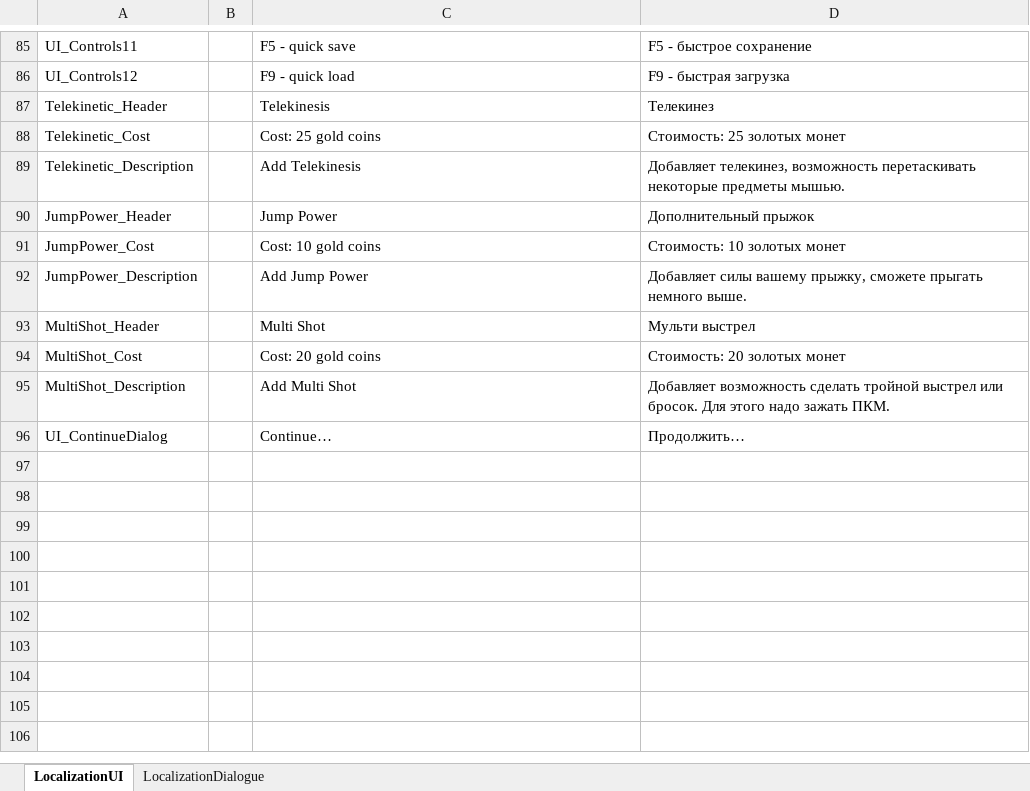
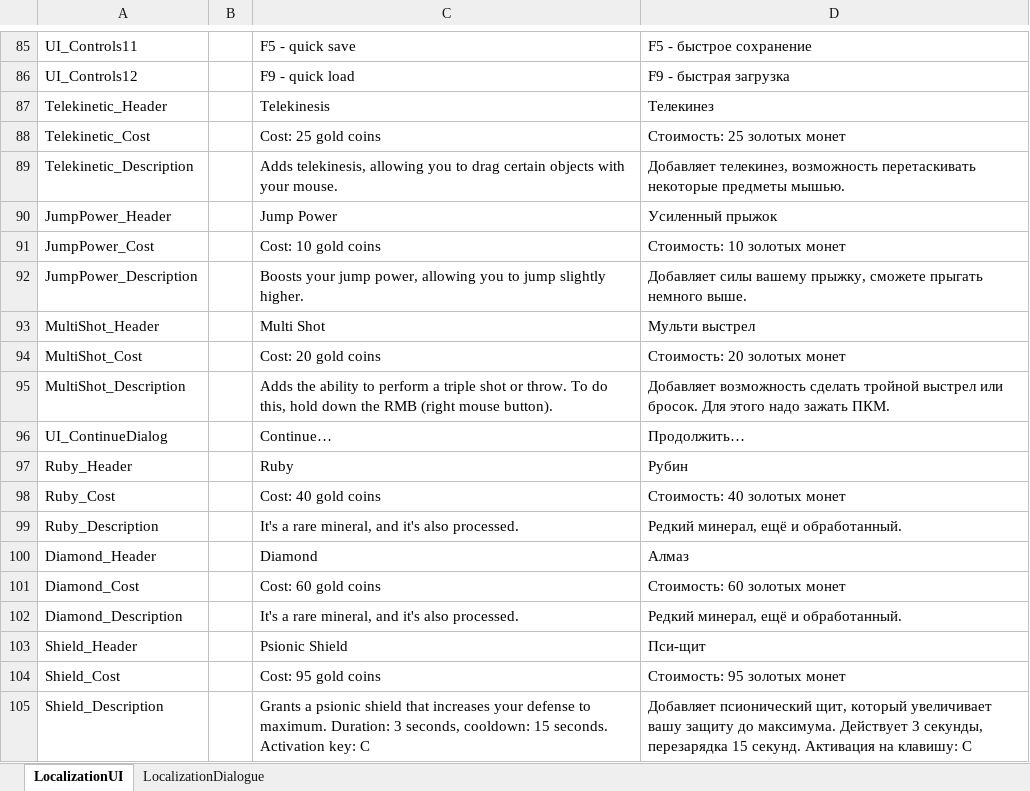
Before and after one commit to Pirogas3/2D_platformer, an Excel workbook: Assets/Exels/Localization/Localization_1.xlsx, sheet LocalizationUI, drawn as a sheet; only a part is shown, gaps mark what is left out; values as stored, in another font and other column widths than the file's, no borders; the diff names each change by its address in the sheet, - before the commit and + after, or states it on an @@ line.

```diff
--- a/Assets/Exels/Localization/Localization_1.xlsx (sheet LocalizationUI)
+++ b/Assets/Exels/Localization/Localization_1.xlsx (sheet LocalizationUI)
-C89: Add Telekinesis
+C89: Adds telekinesis, allowing you to drag certain objects with your mouse.
-D90: Дополнительный прыжок
+D90: Усиленный прыжок
-C92: Add Jump Power
+C92: Boosts your jump power, allowing you to jump slightly higher.
-C95: Add Multi Shot
+C95: Adds the ability to perform a triple shot or throw. To do this, hold down the RMB (right mouse button).
+row 97: Ruby_Header |  | Ruby | Рубин
+row 98: Ruby_Cost |  | Cost: 40 gold coins | Стоимость: 40 золотых монет
+row 99: Ruby_Description |  | It's a rare mineral, and it's also processed. | Редкий минерал, ещё и обработанный.
+row 100: Diamond_Header |  | Diamond | Алмаз
+row 101: Diamond_Cost |  | Cost: 60 gold coins | Стоимость: 60 золотых монет
+row 102: Diamond_Description |  | It's a rare mineral, and it's also processed. | Редкий минерал, ещё и обработанный.
+row 103: Shield_Header |  | Psionic Shield | Пси-щит
+row 104: Shield_Cost |  | Cost: 95 gold coins | Стоимость: 95 золотых монет
+row 105: Shield_Description |  | Grants a psionic shield that increases your defense to maximum. Duration: 3 seconds, cooldown: 15 seconds. Activation key: C | Добавляет псионический щит, который увеличивает вашу защиту до максимума. Действует 3 секунды, перезарядка 15 секунд. Активация на клавишу: C
```
Also changed, not shown: sheet LocalizationDialogue, 33 other files.
